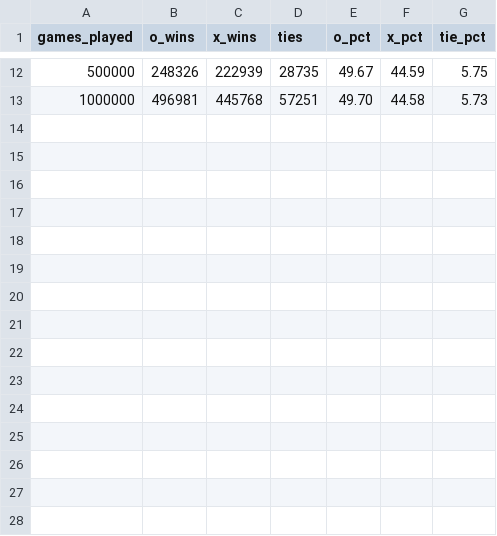
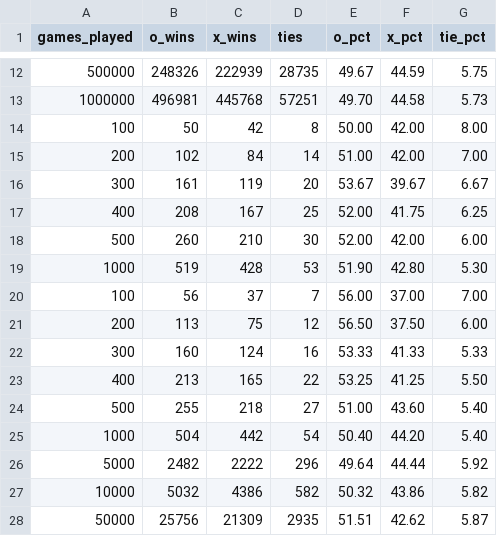
Before and after one commit to PropagandalfGit/CS467-Project-3-Phase-2, a CSV file: python_files/results.csv, drawn as a sheet; only a part is shown, gaps mark what is left out; the diff names each change by its address in the sheet, - before the commit and + after, or states it on an @@ line.

```diff
--- a/python_files/results.csv
+++ b/python_files/results.csv
+row 14: 100 | 50 | 42 | 8 | 50.00 | 42.00 | 8.00
+row 15: 200 | 102 | 84 | 14 | 51.00 | 42.00 | 7.00
+row 16: 300 | 161 | 119 | 20 | 53.67 | 39.67 | 6.67
+row 17: 400 | 208 | 167 | 25 | 52.00 | 41.75 | 6.25
+row 18: 500 | 260 | 210 | 30 | 52.00 | 42.00 | 6.00
+row 19: 1000 | 519 | 428 | 53 | 51.90 | 42.80 | 5.30
+row 20: 100 | 56 | 37 | 7 | 56.00 | 37.00 | 7.00
+row 21: 200 | 113 | 75 | 12 | 56.50 | 37.50 | 6.00
+row 22: 300 | 160 | 124 | 16 | 53.33 | 41.33 | 5.33
+row 23: 400 | 213 | 165 | 22 | 53.25 | 41.25 | 5.50
+row 24: 500 | 255 | 218 | 27 | 51.00 | 43.60 | 5.40
+row 25: 1000 | 504 | 442 | 54 | 50.40 | 44.20 | 5.40
+row 26: 5000 | 2482 | 2222 | 296 | 49.64 | 44.44 | 5.92
+row 27: 10000 | 5032 | 4386 | 582 | 50.32 | 43.86 | 5.82
+row 28: 50000 | 25756 | 21309 | 2935 | 51.51 | 42.62 | 5.87
```
Also changed, not shown: 1 other file.
